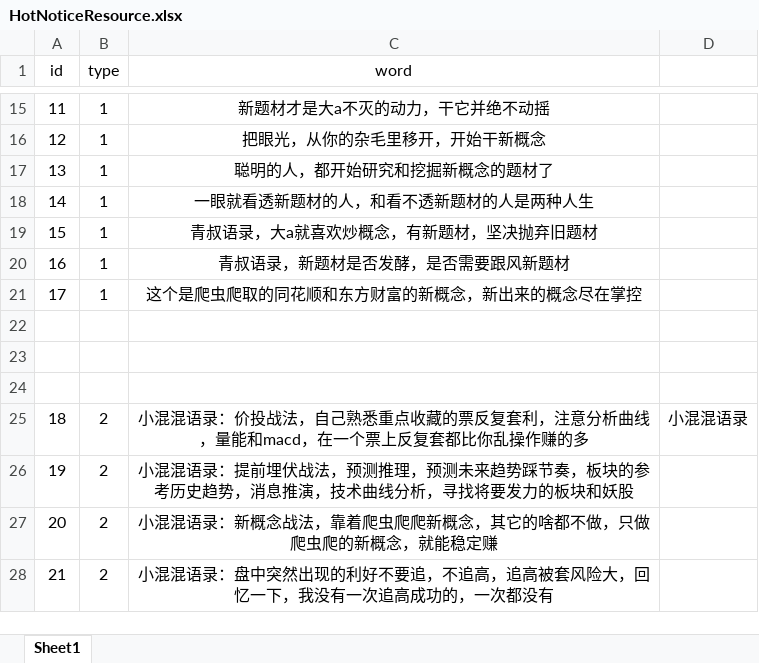
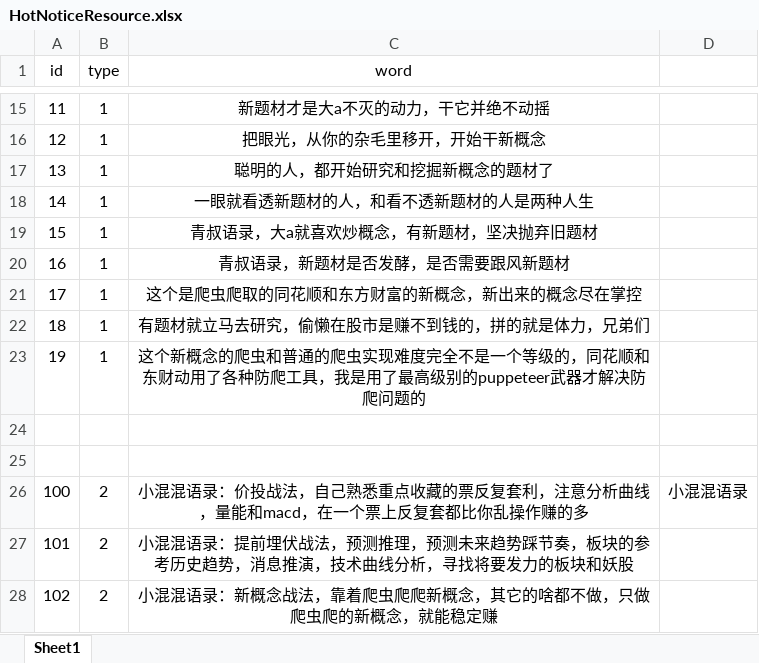
Before and after one commit to jaysunxiao/richguy, an Excel workbook: src/main/resources/excel/HotNoticeResource.xlsx, sheet Sheet1, drawn as a sheet; only a part is shown, gaps mark what is left out; the shorter side is filled out with more unchanged rows; values as stored, in another font and other column widths than the file's, no borders; addresses are those after the commit; the diff names each change by its address in the sheet, - before the commit and + after, or states it on an @@ line.

Commit message:
doc

```diff
--- a/src/main/resources/excel/HotNoticeResource.xlsx (sheet Sheet1)
+++ b/src/main/resources/excel/HotNoticeResource.xlsx (sheet Sheet1)
-row 22: (empty)
+row 22: 18 | 1 | 有题材就立马去研究，偷懒在股市是赚不到钱的，拼的就是体力，兄弟们
+row 23: 19 | 1 | 这个新概念的爬虫和普通的爬虫实现难度完全不是一个等级的，同花顺和东财动用了各种防爬工具，我是用了最高级别的puppeteer武器才解决防爬问题的
@@ column A (id) renumbered between rows 26 and 47 @@
```
